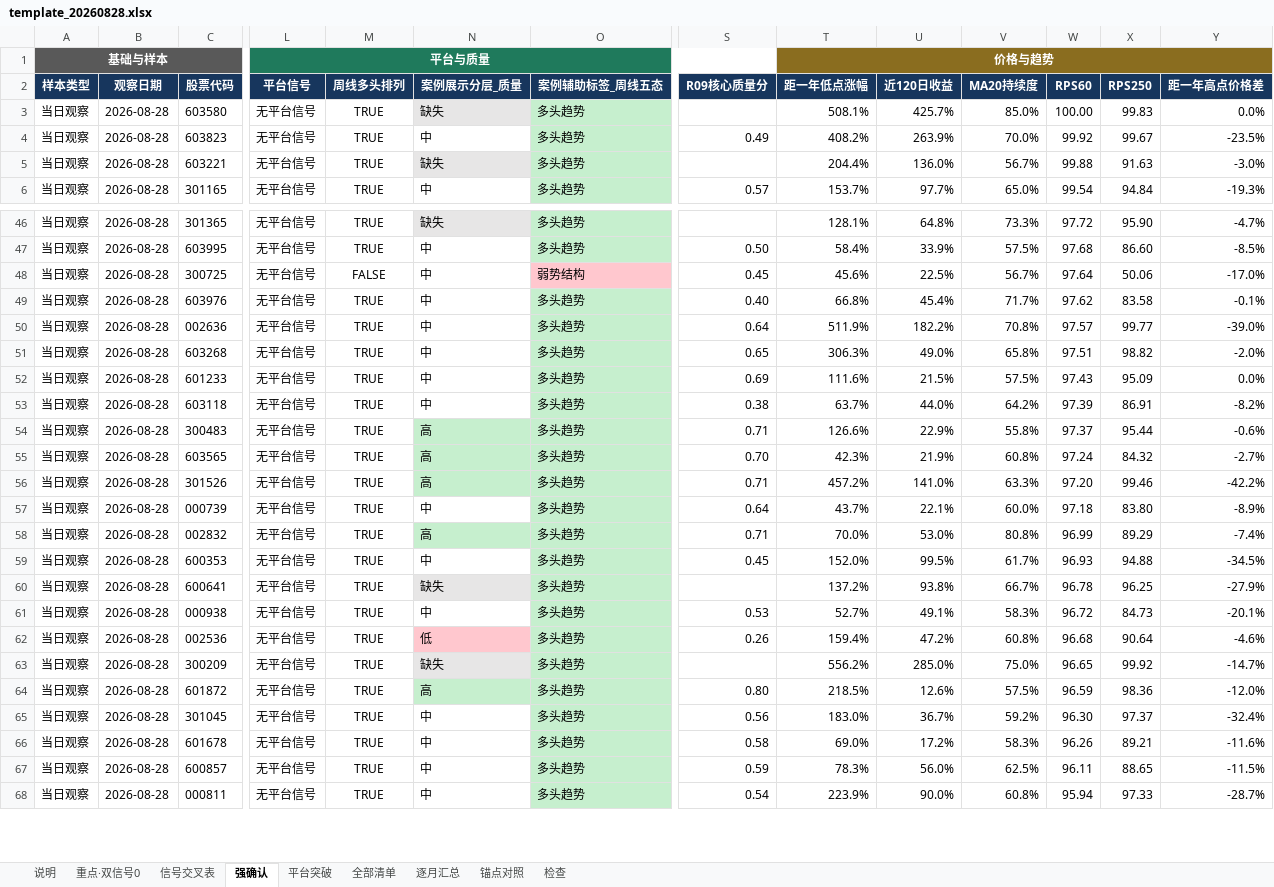
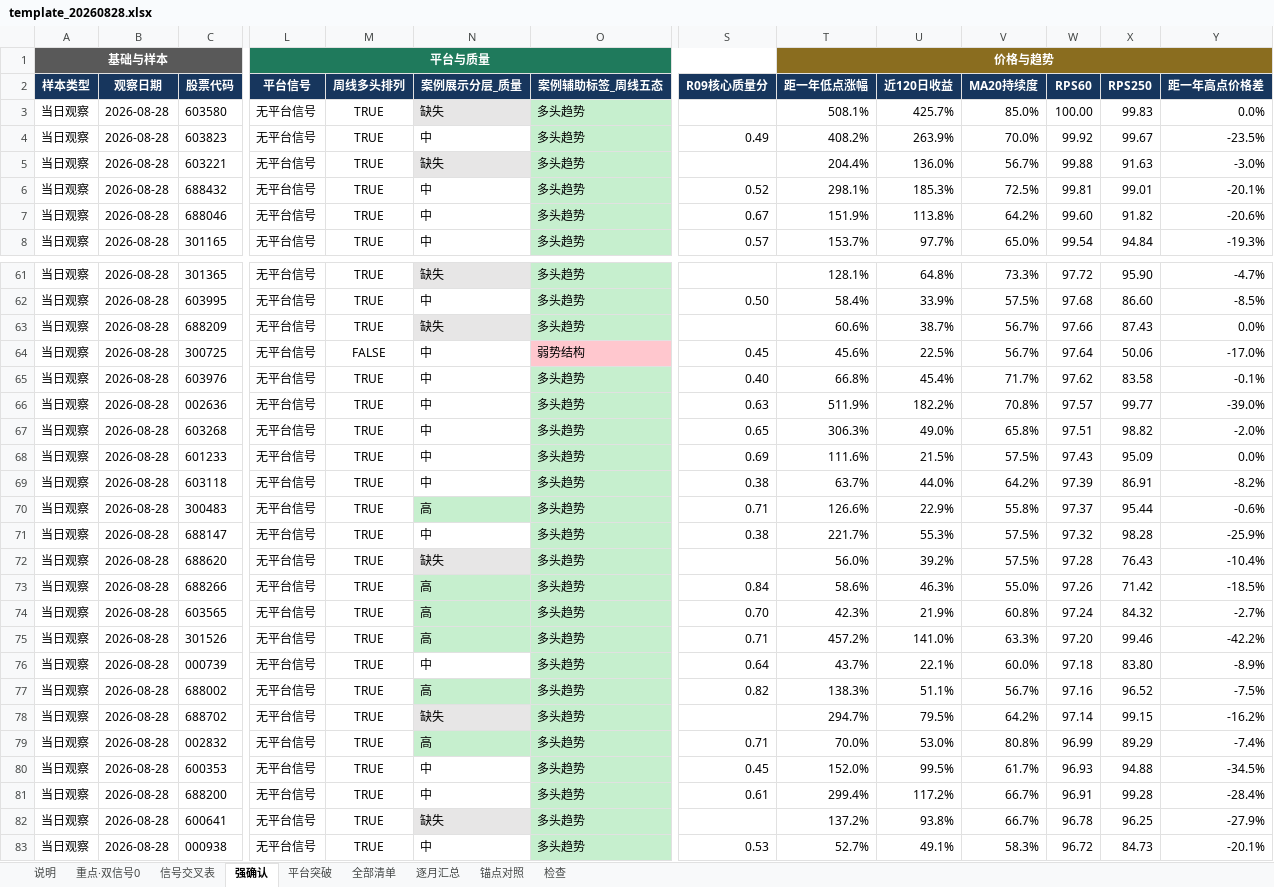
Before and after one commit to chenqiang0929-opus/open-xquant, an Excel workbook: examples/ashare-bull-stock-study/results/codex_cross_check/template_20260828.xlsx, sheet 强确认, drawn as a sheet; only a part is shown, gaps mark what is left out; the shorter side is filled out with more unchanged rows; values as stored, in another font and other column widths than the file's, no borders; addresses are those after the commit; rows hold the shown columns only; the diff covers the shown part only; the diff names each change by its address in the sheet, - before the commit and + after, or states it on an @@ line.

```diff
--- a/examples/ashare-bull-stock-study/results/codex_cross_check/template_20260828.xlsx (sheet 强确认)
+++ b/examples/ashare-bull-stock-study/results/codex_cross_check/template_20260828.xlsx (sheet 强确认)
+row 6: 当日观察 | 2026-08-28 | 688432 | 无平台信号 | TRUE | 中 | 多头趋势 | 0.52 | 298.1% | 185.3% | 72.5% | 99.81 | 99.01 | -20.1%
+row 7: 当日观察 | 2026-08-28 | 688046 | 无平台信号 | TRUE | 中 | 多头趋势 | 0.67 | 151.9% | 113.8% | 64.2% | 99.60 | 91.82 | -20.6%
+row 63: 当日观察 | 2026-08-28 | 688209 | 无平台信号 | TRUE | 缺失 | 多头趋势 |  | 60.6% | 38.7% | 56.7% | 97.66 | 87.43 | 0.0%
-S66 (R09核心质量分): 0.64
+S66 (R09核心质量分): 0.63
+row 71: 当日观察 | 2026-08-28 | 688147 | 无平台信号 | TRUE | 中 | 多头趋势 | 0.38 | 221.7% | 55.3% | 57.5% | 97.32 | 98.28 | -25.9%
+row 72: 当日观察 | 2026-08-28 | 688620 | 无平台信号 | TRUE | 缺失 | 多头趋势 |  | 56.0% | 39.2% | 57.5% | 97.28 | 76.43 | -10.4%
+row 73: 当日观察 | 2026-08-28 | 688266 | 无平台信号 | TRUE | 高 | 多头趋势 | 0.84 | 58.6% | 46.3% | 55.0% | 97.26 | 71.42 | -18.5%
+row 77: 当日观察 | 2026-08-28 | 688002 | 无平台信号 | TRUE | 高 | 多头趋势 | 0.82 | 138.3% | 51.1% | 56.7% | 97.16 | 96.52 | -7.5%
+row 78: 当日观察 | 2026-08-28 | 688702 | 无平台信号 | TRUE | 缺失 | 多头趋势 |  | 294.7% | 79.5% | 64.2% | 97.14 | 99.15 | -16.2%
+row 81: 当日观察 | 2026-08-28 | 688200 | 无平台信号 | TRUE | 中 | 多头趋势 | 0.61 | 299.4% | 117.2% | 66.7% | 96.91 | 99.28 | -28.4%
```
Also changed, not shown: 32 added rows, 5 edited cells and cell formats elsewhere in this sheet, sheet 全部清单, sheet 逐月汇总, sheet 检查, sheet 信号交叉表, sheet 锚点对照, sheet 说明, 1 more sheet, 3 other files.
